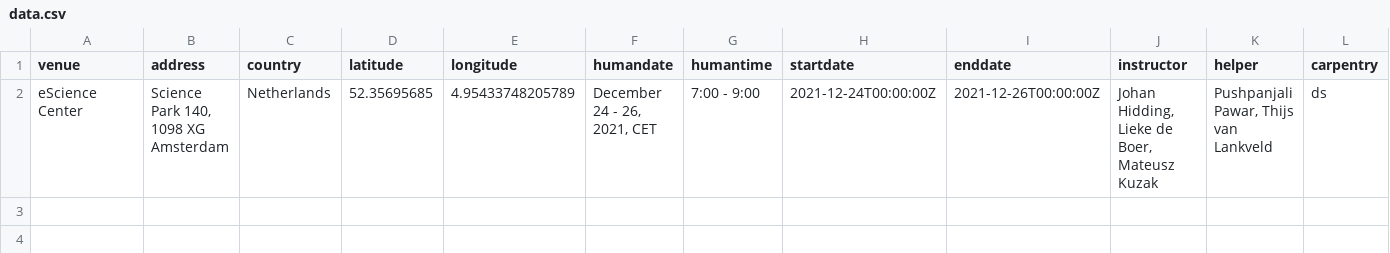
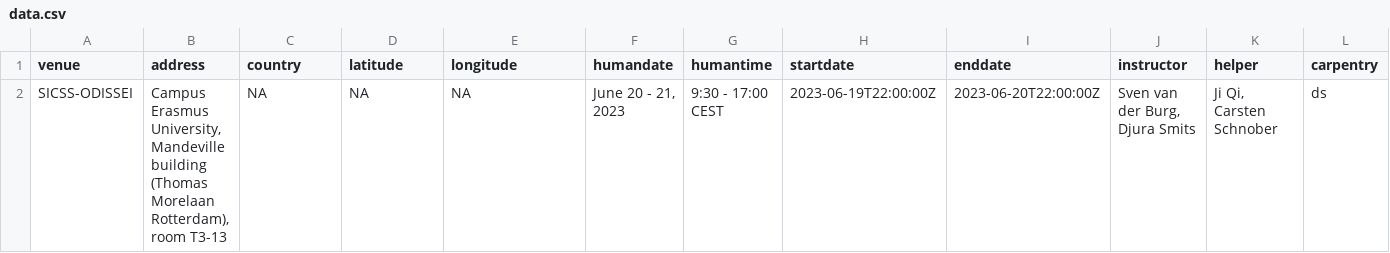
Before and after one commit to esciencecenter-digital-skills/2023-06-20-ds-sklearn-odissei, a CSV file: _data/data.csv, drawn as a sheet; only a part is shown; removed rows and columns are numbered as before the commit, all else as after; rows hold the shown columns only; the diff names each change by its address in the sheet, - before the commit and + after, or states it on an @@ line.

```diff
--- a/_data/data.csv
+++ b/_data/data.csv
-row 2: eScience Center | Science Park 140, 1098 XG Amsterdam | Netherlands | 52.35695685 | 4.95433748205789 | December 24 - 26, 2021, CET | 7:00 - 9:00 | 2021-12-24T00:00:00Z | 2021-12-26T00:00:00Z | Johan Hidding, Lieke de Boer, Mateusz Kuzak | Pushpanjali Pawar, Thijs van Lankveld | ds
+row 2: SICSS-ODISSEI | Campus Erasmus University, Mandeville building (Thomas Morelaan Rotterdam), room T3-13 | NA | NA | NA | June 20 - 21, 2023 | 9:30 - 17:00 CEST | 2023-06-19T22:00:00Z | 2023-06-20T22:00:00Z | Sven van der Burg, Djura Smits | Ji Qi, Carsten Schnober | ds
```
Also changed, not shown: 1 other file.
